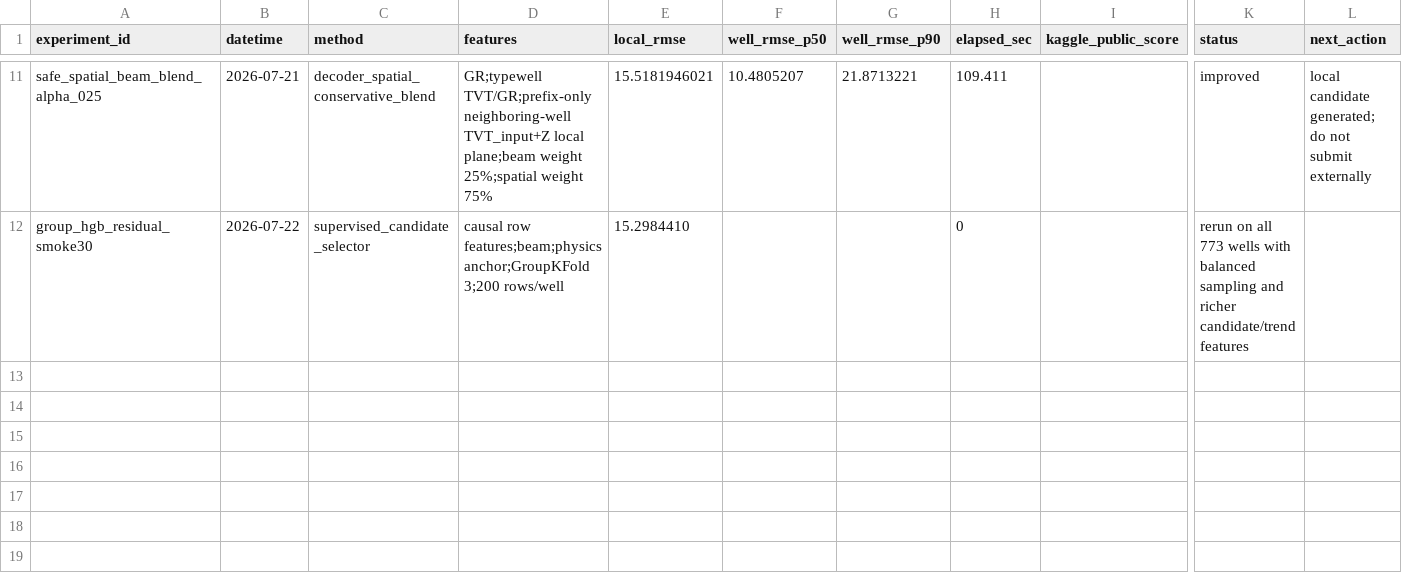
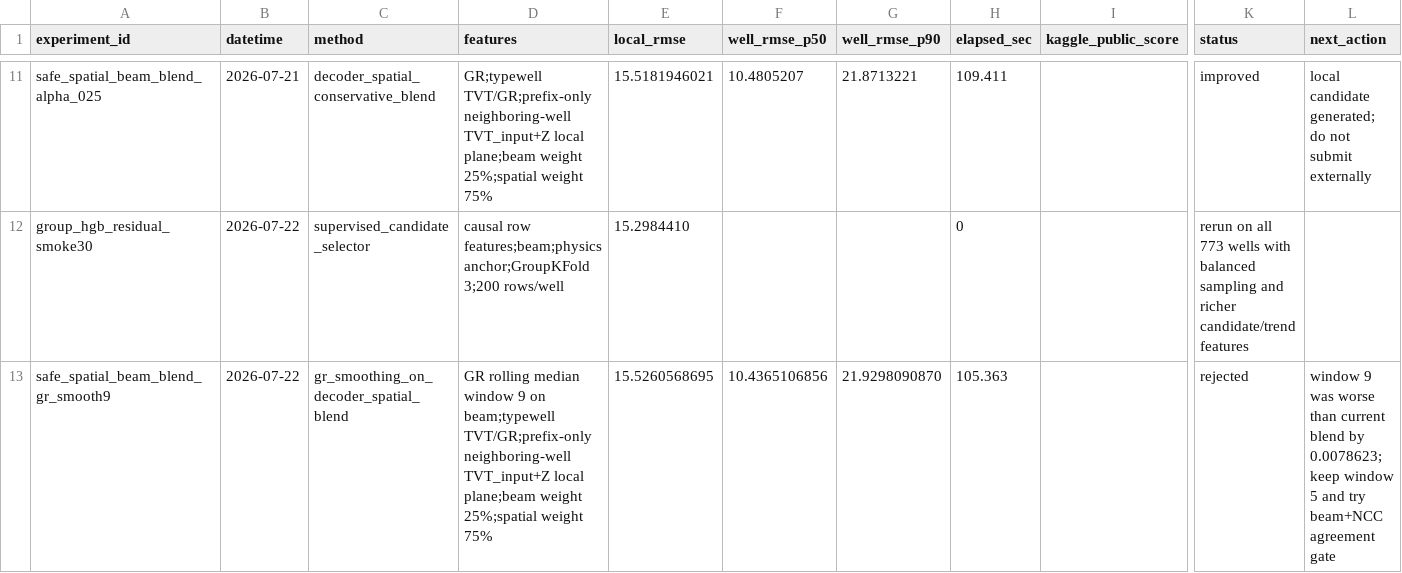
Before and after one commit to zakiyamaaaaa/Kaggle, a CSV file: rogii-wellbore-geology-prediction/experiments/results.csv, drawn as a sheet; only a part is shown, gaps mark what is left out; rows hold the shown columns only; the diff names each change by its address in the sheet, - before the commit and + after, or states it on an @@ line.

Commit message:
rogii: record rejected GR smoothing experiment

```diff
--- a/rogii-wellbore-geology-prediction/experiments/results.csv
+++ b/rogii-wellbore-geology-prediction/experiments/results.csv
+row 13: safe_spatial_beam_blend_gr_smooth9 | 2026-07-22 | gr_smoothing_on_decoder_spatial_blend | GR rolling median window 9 on beam;typewell TVT/GR;prefix-only neighboring-well TVT_input+Z local plane;beam weight 25%;spatial weight 75% | 15.5260568695 | 10.4365106856 | 21.9298090870 | 105.363 |  | rejected | window 9 was worse than current blend by 0.0078623; keep window 5 and try beam+NCC agreement gate
```
Also changed, not shown: 2 other files.
